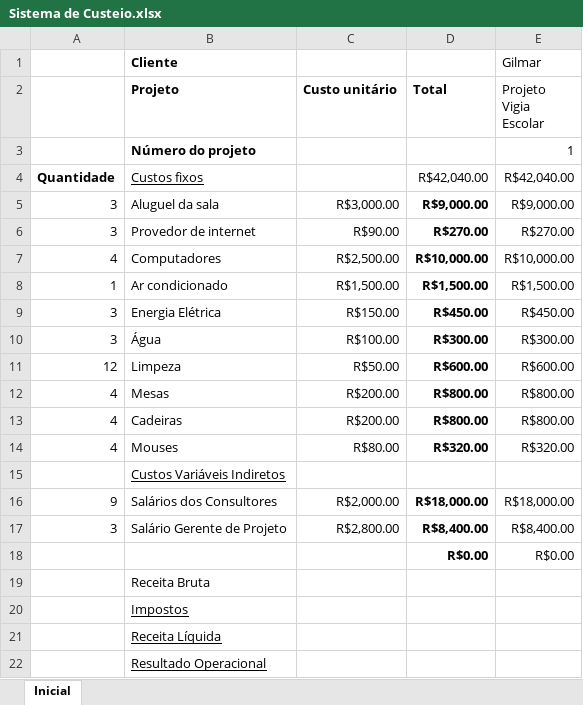
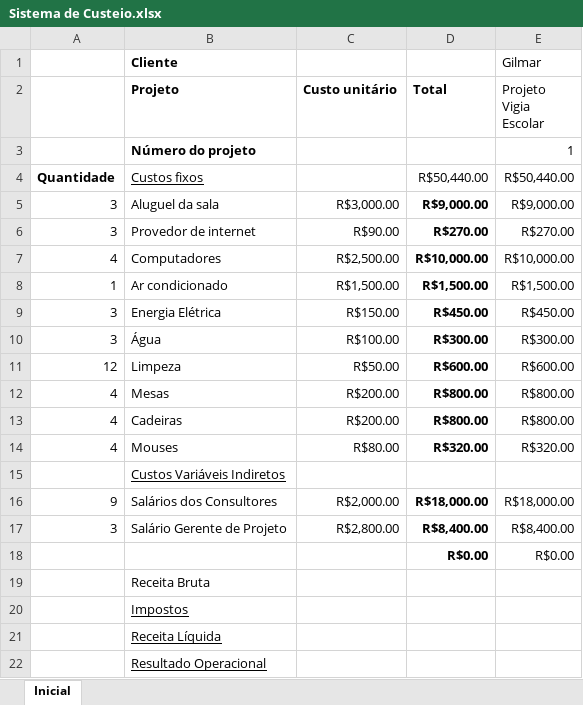
Before and after one commit to samuelrcosta/vigiaescolar, an Excel workbook: Sistema de Custeio.xlsx, sheet Inicial, drawn as a sheet; values as stored, in another font and other column widths than the file's, no borders; the diff names each change by its address in the sheet, - before the commit and + after, or states it on an @@ line.

```diff
--- a/Sistema de Custeio.xlsx (sheet Inicial)
+++ b/Sistema de Custeio.xlsx (sheet Inicial)
-D4 (Total): R$42,040.00
+D4 (Total): R$50,440.00
-E4 (Projeto Vigia Escolar): R$42,040.00
+E4 (Projeto Vigia Escolar): R$50,440.00
```
Also changed, not shown: 1 other file.
